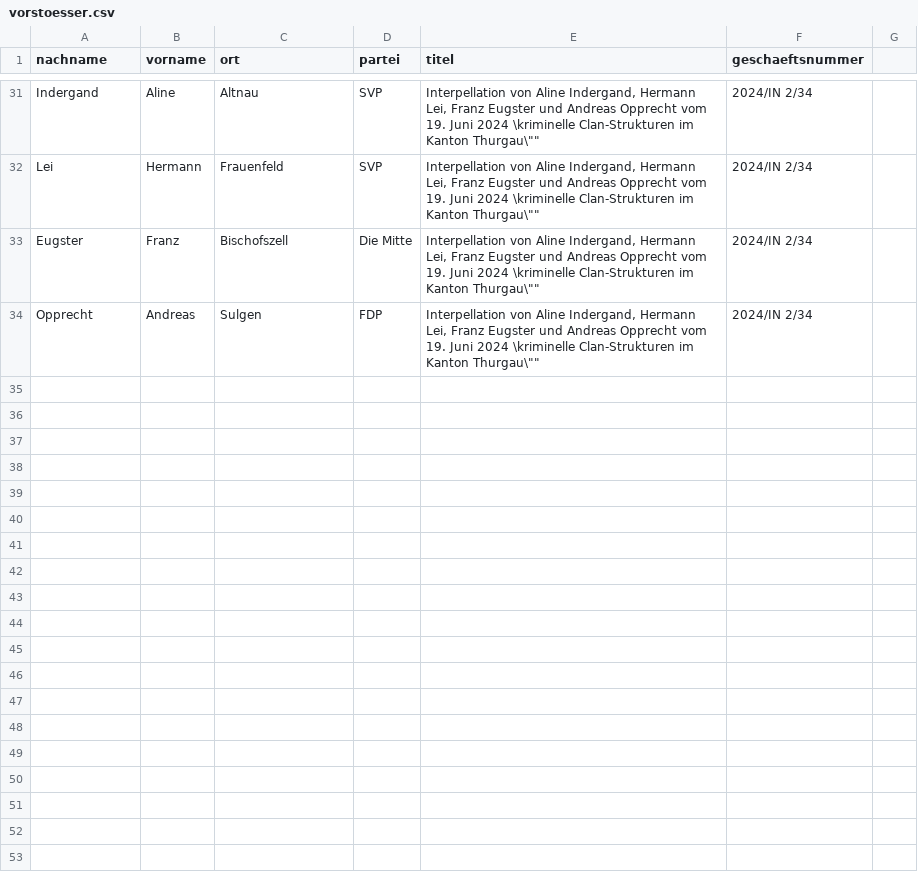
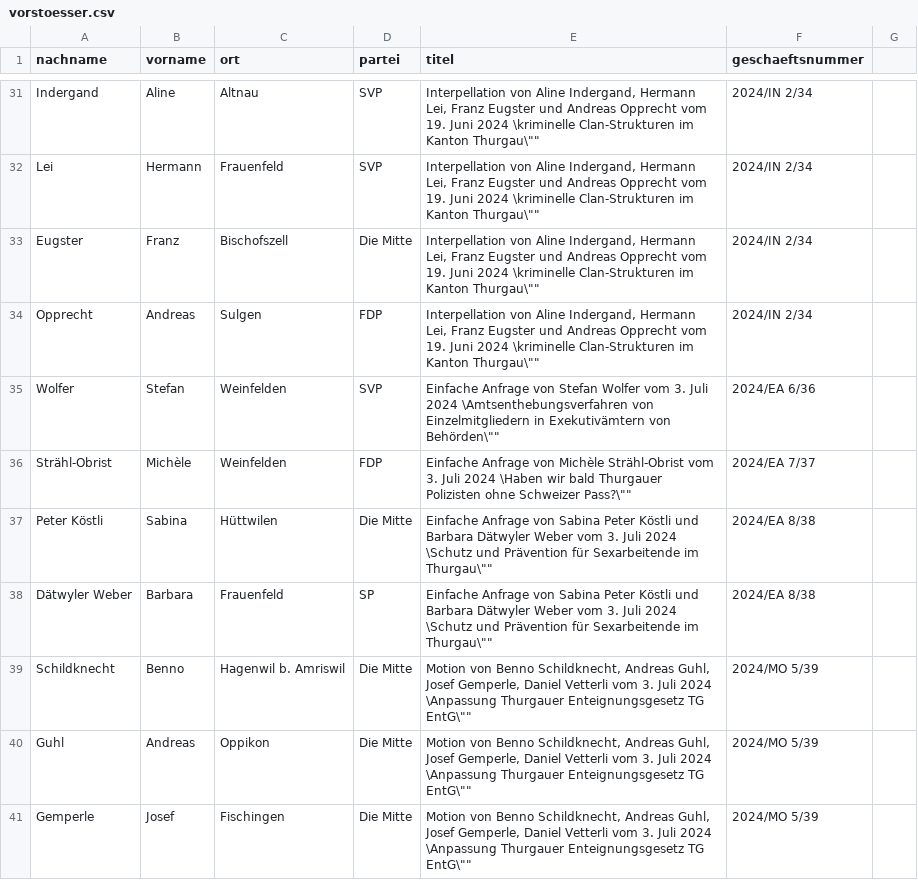
Before and after one commit to ogdtg/vorstossdaten_scrape, a CSV file: vorstoesser.csv, drawn as a sheet; only a part is shown, gaps mark what is left out; the diff covers the shown part only; the diff names each change by its address in the sheet, - before the commit and + after, or states it on an @@ line.

```diff
--- a/vorstoesser.csv
+++ b/vorstoesser.csv
+row 35: Wolfer | Stefan | Weinfelden | SVP | Einfache Anfrage von Stefan Wolfer vom 3. Juli 2024 \Amtsenthebungsverfahren von Einzelmitgliedern in Exekutivämtern von Behörden\"" | 2024/EA 6/36
+row 36: Strähl-Obrist | Michèle | Weinfelden | FDP | Einfache Anfrage von Michèle Strähl-Obrist vom 3. Juli 2024 \Haben wir bald Thurgauer Polizisten ohne Schweizer Pass?\"" | 2024/EA 7/37
+row 37: Peter Köstli | Sabina | Hüttwilen | Die Mitte | Einfache Anfrage von Sabina Peter Köstli und Barbara Dätwyler Weber vom 3. Juli 2024 \Schutz und Prävention für Sexarbeitende im Thurgau\"" | 2024/EA 8/38
+row 38: Dätwyler Weber | Barbara | Frauenfeld | SP | Einfache Anfrage von Sabina Peter Köstli und Barbara Dätwyler Weber vom 3. Juli 2024 \Schutz und Prävention für Sexarbeitende im Thurgau\"" | 2024/EA 8/38
+row 39: Schildknecht | Benno | Hagenwil b. Amriswil | Die Mitte | Motion von Benno Schildknecht, Andreas Guhl, Josef Gemperle, Daniel Vetterli vom 3. Juli 2024 \Anpassung Thurgauer Enteignungsgesetz TG EntG\"" | 2024/MO 5/39
+row 40: Guhl | Andreas | Oppikon | Die Mitte | Motion von Benno Schildknecht, Andreas Guhl, Josef Gemperle, Daniel Vetterli vom 3. Juli 2024 \Anpassung Thurgauer Enteignungsgesetz TG EntG\"" | 2024/MO 5/39
+row 41: Gemperle | Josef | Fischingen | Die Mitte | Motion von Benno Schildknecht, Andreas Guhl, Josef Gemperle, Daniel Vetterli vom 3. Juli 2024 \Anpassung Thurgauer Enteignungsgesetz TG EntG\"" | 2024/MO 5/39
```
Also changed, not shown: 7 added rows elsewhere in this file, dokumente.csv, geschaefte.csv, 1 other file.
